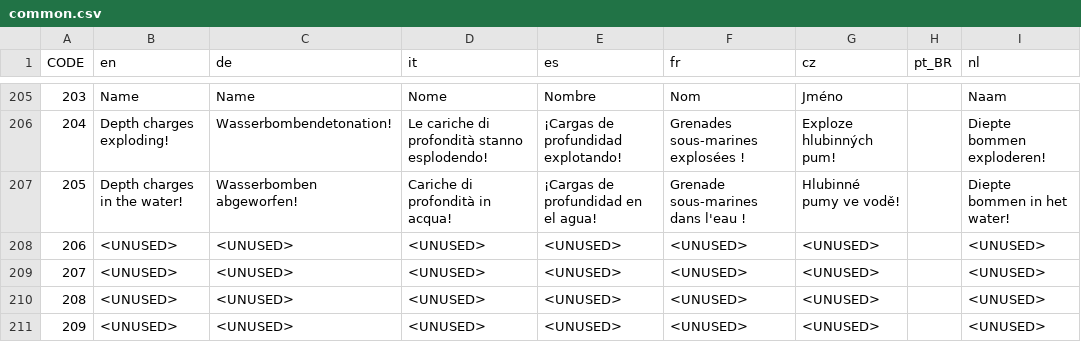
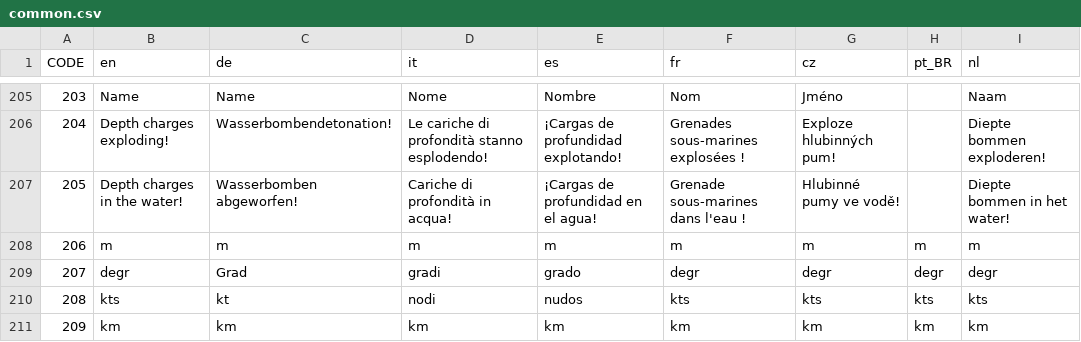
Before and after one commit to traviscross/dangerdeep-svn, a CSV file: dangerdeep/data/texts/common.csv, drawn as a sheet; only a part is shown, gaps mark what is left out; the diff covers the shown part only.

Commit message:
added texts that got lost
git-svn-id: http://svn.code.sf.net/p/dangerdeep/code/trunk@1799 68f6b752-3551-0410-8fee-d3b2b286690f

```diff
--- a/dangerdeep/data/texts/common.csv
+++ b/dangerdeep/data/texts/common.csv
@@ -207,5 +207,5 @@
 205;"Depth charges in the water!";"Wasserbomben abgeworfen!";"Cariche di profondità in acqua!";"¡Cargas de profundidad en el agua!";"Grenade sous-marines dans l'eau !";"Hlubinné pumy ve vodě!";"";"Diepte bommen in het water!"
-206;"<UNUSED>";"<UNUSED>";"<UNUSED>";"<UNUSED>";"<UNUSED>";"<UNUSED>";"";"<UNUSED>"
-207;"<UNUSED>";"<UNUSED>";"<UNUSED>";"<UNUSED>";"<UNUSED>";"<UNUSED>";"";"<UNUSED>"
-208;"<UNUSED>";"<UNUSED>";"<UNUSED>";"<UNUSED>";"<UNUSED>";"<UNUSED>";"";"<UNUSED>"
-209;"<UNUSED>";"<UNUSED>";"<UNUSED>";"<UNUSED>";"<UNUSED>";"<UNUSED>";"";"<UNUSED>"
+206;"m";"m";"m";"m";"m";"m";"m";"m"
+207;"degr";"Grad";"gradi";"grado";"degr";"degr";"degr";"degr"
+208;"kts";"kt";"nodi";"nudos";"kts";"kts";"kts";"kts"
+209;"km";"km";"km";"km";"km";"km";"km";"km"
```
Also changed, not shown: 8 edited cells elsewhere in this file.
